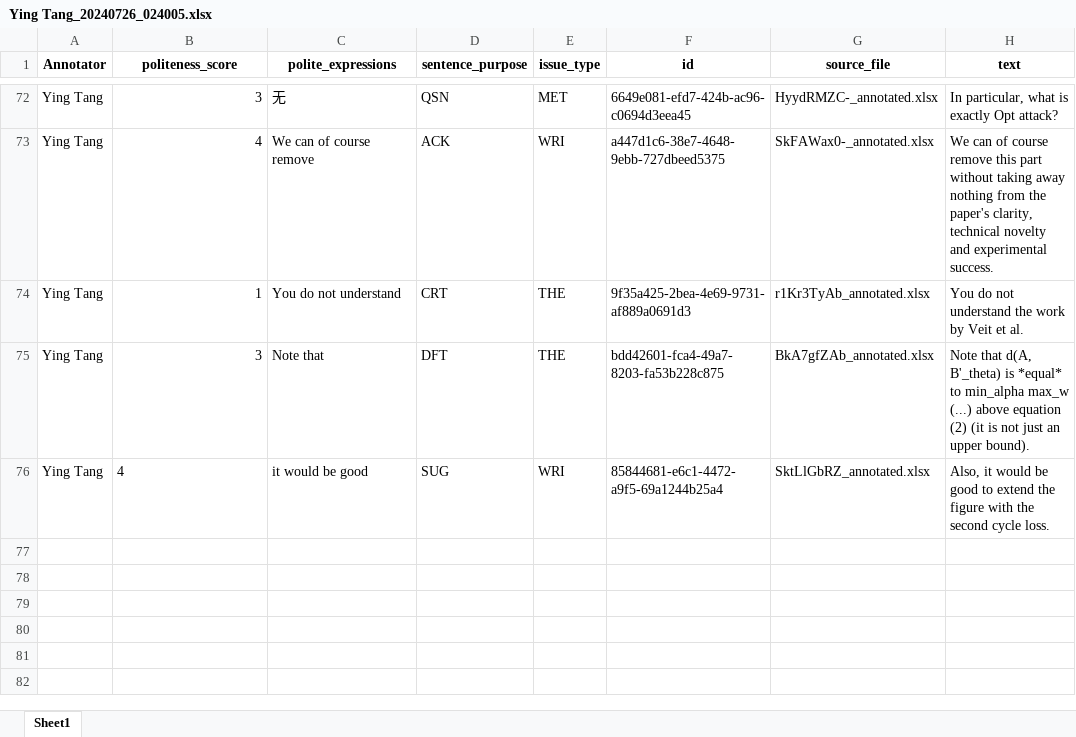
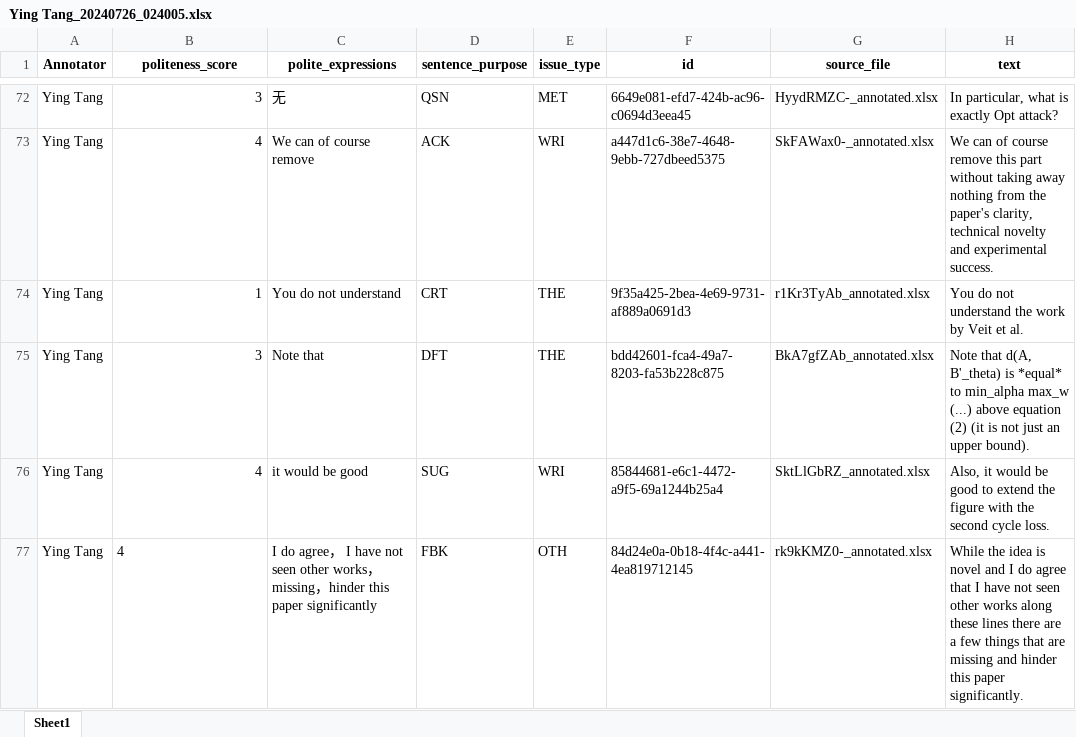
Before and after one commit to pariskang/CMLM-WangShuhe, an Excel workbook: annotations/Ying Tang_20240726_024005.xlsx, sheet Sheet1, drawn as a sheet; only a part is shown, gaps mark what is left out; values as stored, in another font and other column widths than the file's, no borders; the diff names each change by its address in the sheet, - before the commit and + after, or states it on an @@ line.

Commit message:
Update annotations for Ying Tang

```diff
--- a/annotations/Ying Tang_20240726_024005.xlsx (sheet Sheet1)
+++ b/annotations/Ying Tang_20240726_024005.xlsx (sheet Sheet1)
-B76 alignment: left
+B76 alignment: right
+row 77: Ying Tang | 4 | I do agree， I have not seen other works， missing，hinder this paper significantly | FBK | OTH | 84d24e0a-0b18-4f4c-a441-4ea819712145 | rk9kKMZ0-_annotated.xlsx | While the idea is novel and I do agree that I have not seen other works along these lines there are a few things that are missing and hinder this paper significantly.
```
